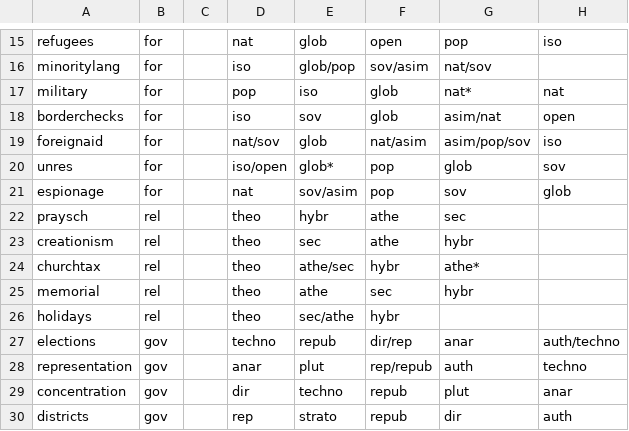
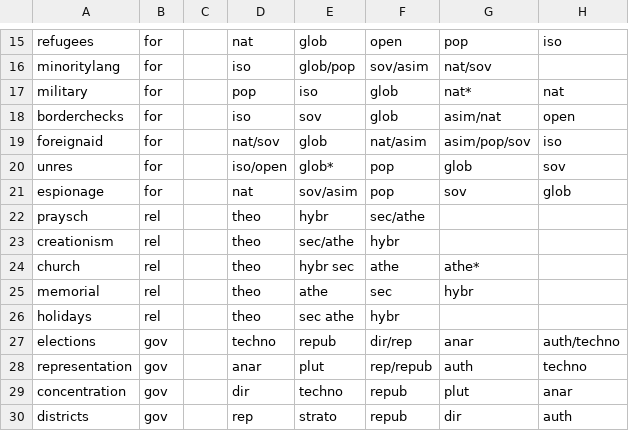
Before and after one commit to prismquiz-ru/prismquiz-ru.github.io, a TSV file: data/questions.tsv, drawn as a sheet; only a part is shown, gaps mark what is left out; the diff names each change by its address in the sheet, - before the commit and + after, or states it on an @@ line.

Commit message:
Update questions.tsv

```diff
--- a/data/questions.tsv
+++ b/data/questions.tsv
-F22: athe
+F22: sec/athe
-G22: sec
+G22: (empty)
-E23: sec
+E23: sec/athe
-F23: athe
+F23: hybr
-G23: hybr
+G23: (empty)
-A24: churchtax
+A24: church
-E24: athe/sec
+E24: hybr sec
-F24: hybr
+F24: athe
-E26: sec/athe
+E26: sec athe
```
